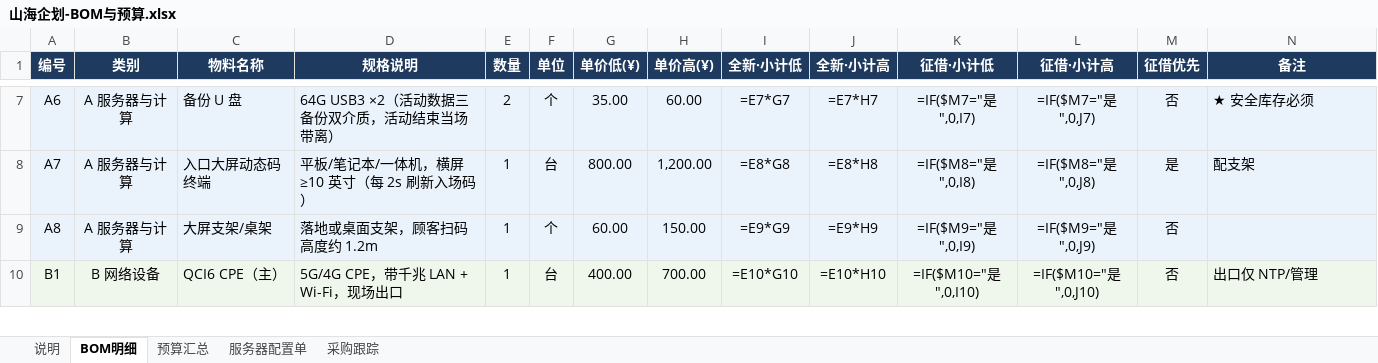
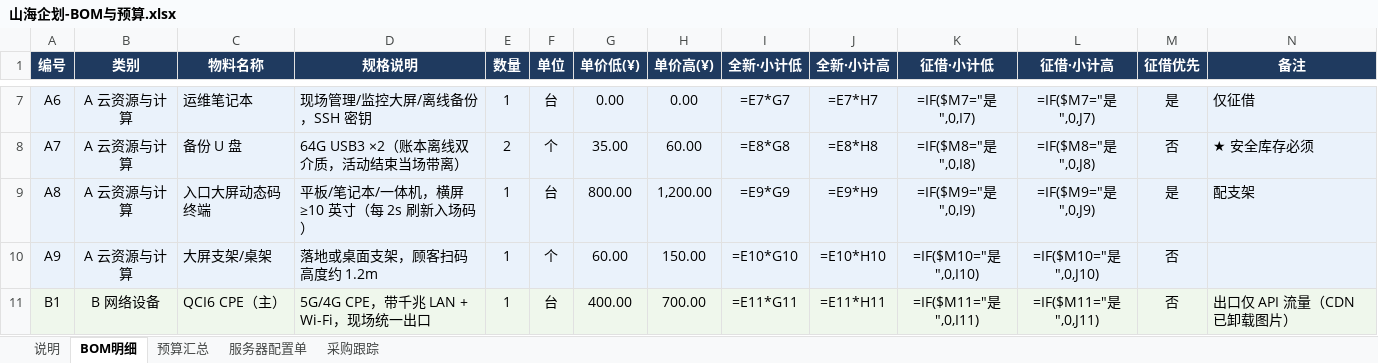
Before and after one commit to Xusysysy/ShanHaiPlan, an Excel workbook: 山海企划-BOM与预算.xlsx, sheet BOM明细, drawn as a sheet; only a part is shown, gaps mark what is left out; values as stored, in another font and other column widths than the file's, no borders; formulas without a stored value are shown as written; addresses are those after the commit; the diff covers the shown part only; the diff names each change by its address in the sheet, - before the commit and + after, or states it on an @@ line.

```diff
--- a/山海企划-BOM与预算.xlsx (sheet BOM明细)
+++ b/山海企划-BOM与预算.xlsx (sheet BOM明细)
-B7:B9 (类别): A 服务器与计算
+B7:B9 (类别): A 云资源与计算
-C7 (物料名称): 备份 U 盘
+C7 (物料名称): 运维笔记本
-D7 (规格说明): 64G USB3 ×2（活动数据三备份双介质，活动结束当场带离）
+D7 (规格说明): 现场管理/监控大屏/离线备份，SSH 密钥
-E7 (数量): 2
+E7 (数量): 1
-F7 (单位): 个
+F7 (单位): 台
-G7 (单价低(¥)): 35.00
+G7 (单价低(¥)): 0.00
-H7 (单价高(¥)): 60.00
+H7 (单价高(¥)): 0.00
-M7 (征借优先): 否
+M7 (征借优先): 是
-N7 (备注): ★ 安全库存必须
+N7 (备注): 仅征借
-C8 (物料名称): 入口大屏动态码终端
+C8 (物料名称): 备份 U 盘
-D8 (规格说明): 平板/笔记本/一体机，横屏 ≥10 英寸（每 2s 刷新入场码）
+D8 (规格说明): 64G USB3 ×2（账本离线双介质，活动结束当场带离）
-E8 (数量): 1
+E8 (数量): 2
-F8 (单位): 台
+F8 (单位): 个
-G8 (单价低(¥)): 800.00
+G8 (单价低(¥)): 35.00
-H8 (单价高(¥)): 1,200.00
+H8 (单价高(¥)): 60.00
-M8 (征借优先): 是
+M8 (征借优先): 否
-N8 (备注): 配支架
+N8 (备注): ★ 安全库存必须
-C9 (物料名称): 大屏支架/桌架
+C9 (物料名称): 入口大屏动态码终端
-D9 (规格说明): 落地或桌面支架，顾客扫码高度约 1.2m
+D9 (规格说明): 平板/笔记本/一体机，横屏 ≥10 英寸（每 2s 刷新入场码）
-F9 (单位): 个
+F9 (单位): 台
-G9 (单价低(¥)): 60.00
+G9 (单价低(¥)): 800.00
-H9 (单价高(¥)): 150.00
+H9 (单价高(¥)): 1,200.00
-M9 (征借优先): 否
+M9 (征借优先): 是
-N9 (备注): (empty)
+N9 (备注): 配支架
+row 10: A9 | A 云资源与计算 | 大屏支架/桌架 | 落地或桌面支架，顾客扫码高度约 1.2m | 1 | 个 | 60.00 | 150.00 | =E10*G10 | =E10*H10 | =IF($M10="是",0,I10) | =IF($M10="是",0,J10) | 否
-D11 (规格说明): 5G/4G CPE，带千兆 LAN + Wi-Fi，现场出口
+D11 (规格说明): 5G/4G CPE，带千兆 LAN + Wi-Fi，现场统一出口
-I11 (全新·小计低): =E10*G10
+I11 (全新·小计低): =E11*G11
-J11 (全新·小计高): =E10*H10
+J11 (全新·小计高): =E11*H11
-K11 (征借·小计低): =IF($M10="是",0,I10)
+K11 (征借·小计低): =IF($M11="是",0,I11)
-L11 (征借·小计高): =IF($M10="是",0,J10)
+L11 (征借·小计高): =IF($M11="是",0,J11)
-N11 (备注): 出口仅 NTP/管理
+N11 (备注): 出口仅 API 流量（CDN 已卸载图片）
```
Also changed, not shown: 1 removed row and 151 edited cells elsewhere in this sheet, sheet 服务器配置单, sheet 采购跟踪, sheet 预算汇总, 17 other files.
